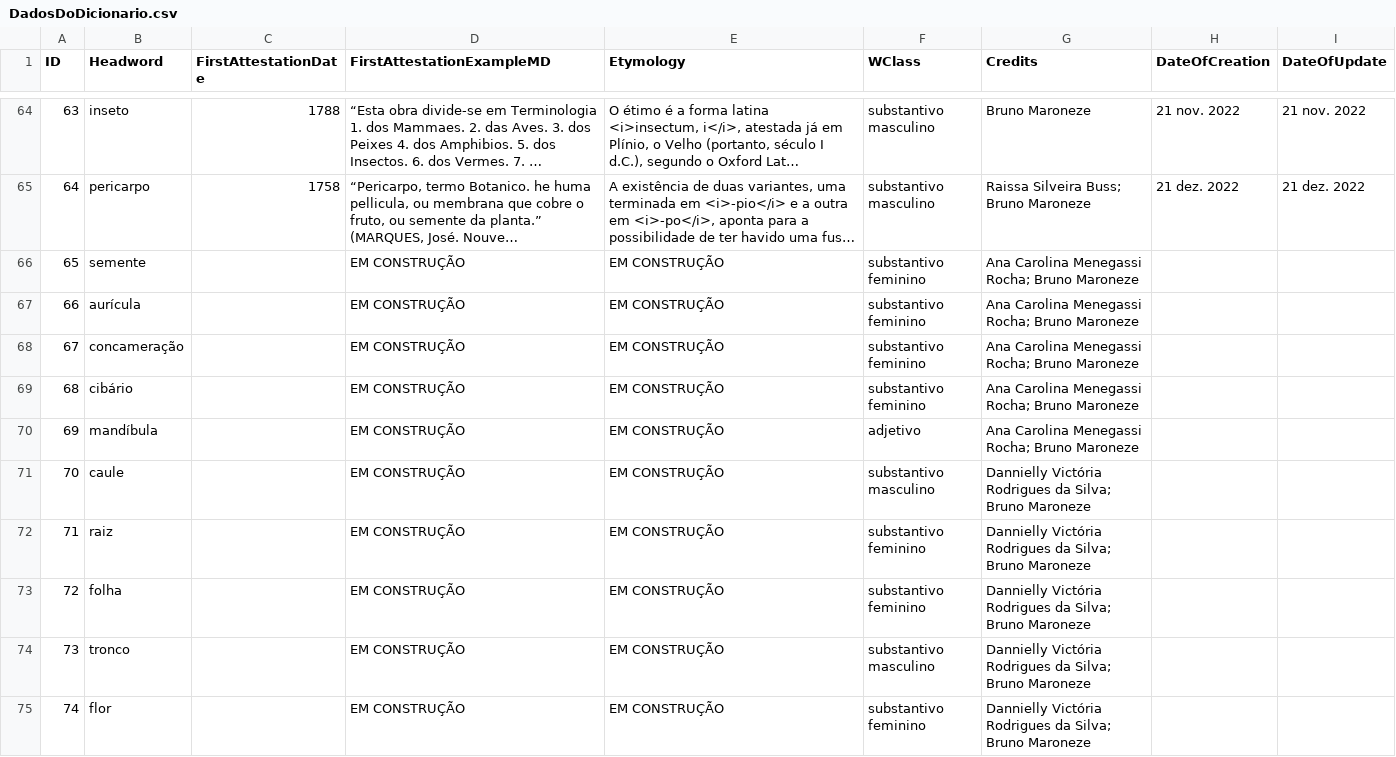
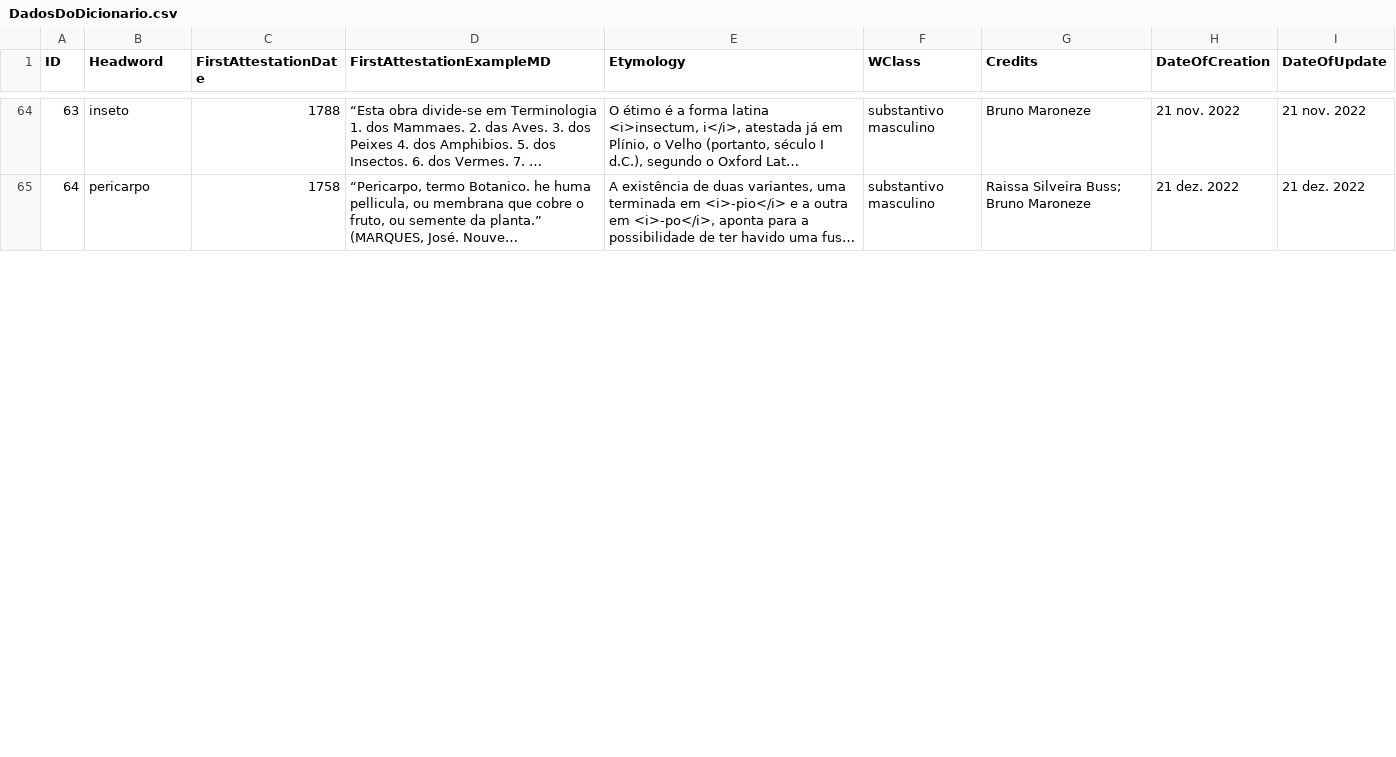
Before and after one commit to brunomaroneze/dicbio, a CSV file: data/DadosDoDicionario.csv, drawn as a sheet; only a part is shown, gaps mark what is left out; long unchanged cells end in …; the diff covers the shown part only; the diff names each change by its address in the sheet, - before the commit and + after, or states it on an @@ line.

```diff
--- a/data/DadosDoDicionario.csv
+++ b/data/DadosDoDicionario.csv
-row 66: 65 | semente |  | EM CONSTRUÇÃO | EM CONSTRUÇÃO | substantivo feminino | Ana Carolina Menegassi Rocha; Bruno Maroneze
-row 67: 66 | aurícula |  | EM CONSTRUÇÃO | EM CONSTRUÇÃO | substantivo feminino | Ana Carolina Menegassi Rocha; Bruno Maroneze
-row 68: 67 | concameração |  | EM CONSTRUÇÃO | EM CONSTRUÇÃO | substantivo feminino | Ana Carolina Menegassi Rocha; Bruno Maroneze
-row 69: 68 | cibário |  | EM CONSTRUÇÃO | EM CONSTRUÇÃO | substantivo feminino | Ana Carolina Menegassi Rocha; Bruno Maroneze
-row 70: 69 | mandíbula |  | EM CONSTRUÇÃO | EM CONSTRUÇÃO | adjetivo | Ana Carolina Menegassi Rocha; Bruno Maroneze
-row 71: 70 | caule |  | EM CONSTRUÇÃO | EM CONSTRUÇÃO | substantivo masculino | Dannielly Victória Rodrigues da Silva; Bruno Maroneze
-row 72: 71 | raiz |  | EM CONSTRUÇÃO | EM CONSTRUÇÃO | substantivo feminino | Dannielly Victória Rodrigues da Silva; Bruno Maroneze
-row 73: 72 | folha |  | EM CONSTRUÇÃO | EM CONSTRUÇÃO | substantivo feminino | Dannielly Victória Rodrigues da Silva; Bruno Maroneze
-row 74: 73 | tronco |  | EM CONSTRUÇÃO | EM CONSTRUÇÃO | substantivo masculino | Dannielly Victória Rodrigues da Silva; Bruno Maroneze
-row 75: 74 | flor |  | EM CONSTRUÇÃO | EM CONSTRUÇÃO | substantivo feminino | Dannielly Victória Rodrigues da Silva; Bruno Maroneze
```
Also changed, not shown: 18 removed rows and 6 edited cells elsewhere in this file, data/DataframePrincipal.csv, data/definitions.csv, 2 other files.
